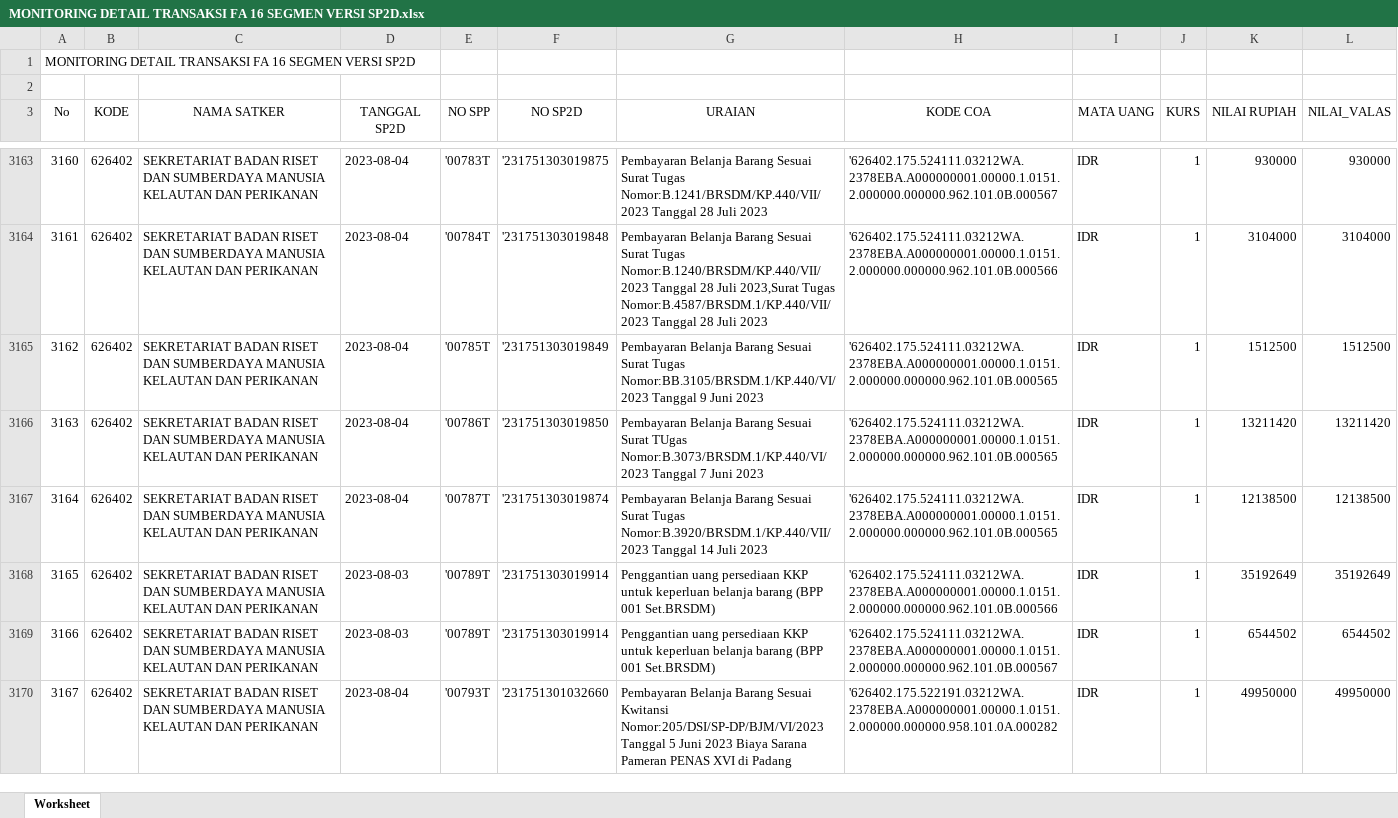
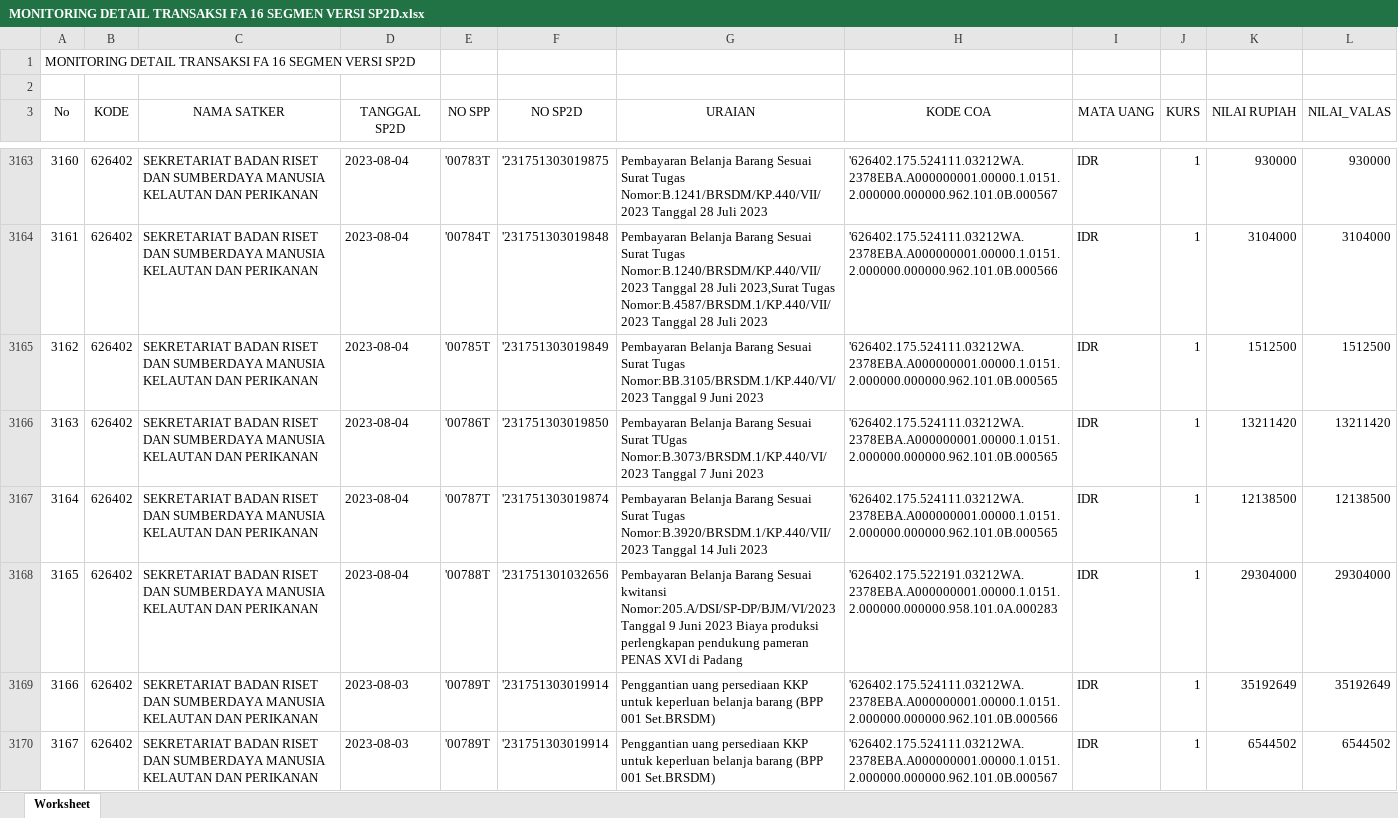
Before and after one commit to edimistiono/TA.2023, an Excel workbook: Database/MONITORING DETAIL TRANSAKSI FA 16 SEGMEN VERSI SP2D.xlsx, sheet Worksheet, drawn as a sheet; only a part is shown, gaps mark what is left out; the shorter side is filled out with more unchanged rows; values as stored, in another font and other column widths than the file's, no borders; addresses are those after the commit; the diff covers the shown part only; the diff names each change by its address in the sheet, - before the commit and + after, or states it on an @@ line.

```diff
--- a/Database/MONITORING DETAIL TRANSAKSI FA 16 SEGMEN VERSI SP2D.xlsx (sheet Worksheet)
+++ b/Database/MONITORING DETAIL TRANSAKSI FA 16 SEGMEN VERSI SP2D.xlsx (sheet Worksheet)
+row 3168: 3165 | 626402 | SEKRETARIAT BADAN RISET DAN SUMBERDAYA MANUSIA KELAUTAN DAN PERIKANAN | 2023-08-04 | '00788T | '231751301032656 | Pembayaran Belanja Barang Sesuai kwitansi Nomor:205.A/DSI/SP-DP/BJM/VI/2023 Tanggal 9 Juni 2023 Biaya produksi perlengkapan pendukung pameran PENAS XVI di Padang | '626402.175.522191.03212WA.2378EBA.A000000001.00000.1.0151.2.000000.000000.958.101.0A.000283 | IDR | 1 | 29304000 | 29304000
@@ column A (No) renumbered between rows 3169 and 5594 @@
```
Also changed, not shown: 55 added rows, 3 removed rows and 2 edited cells elsewhere in this sheet, Database/SP2D.xlsx, 1 other file.
